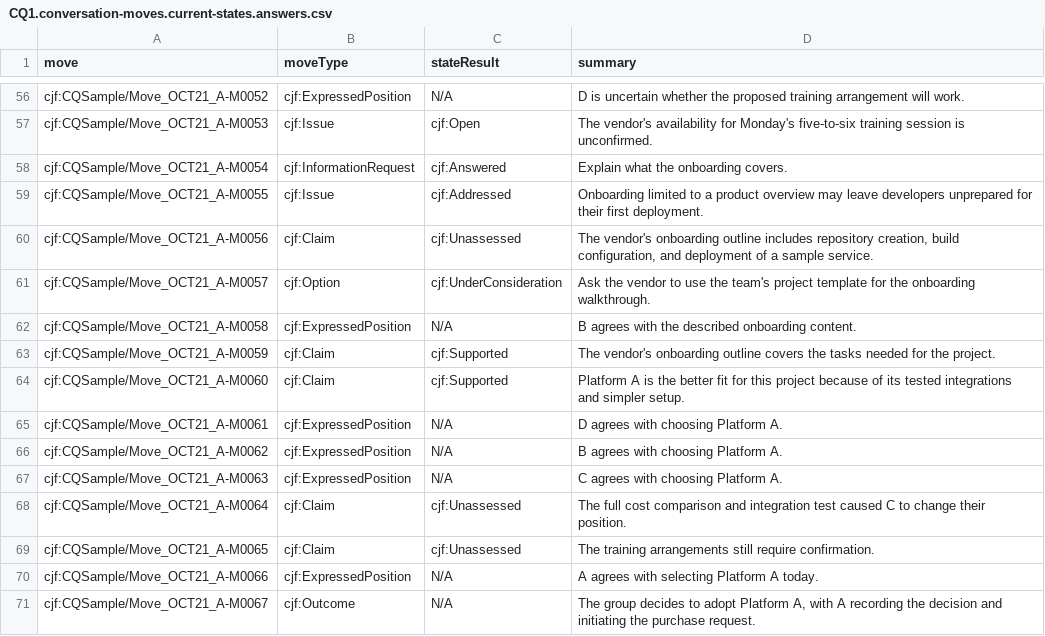
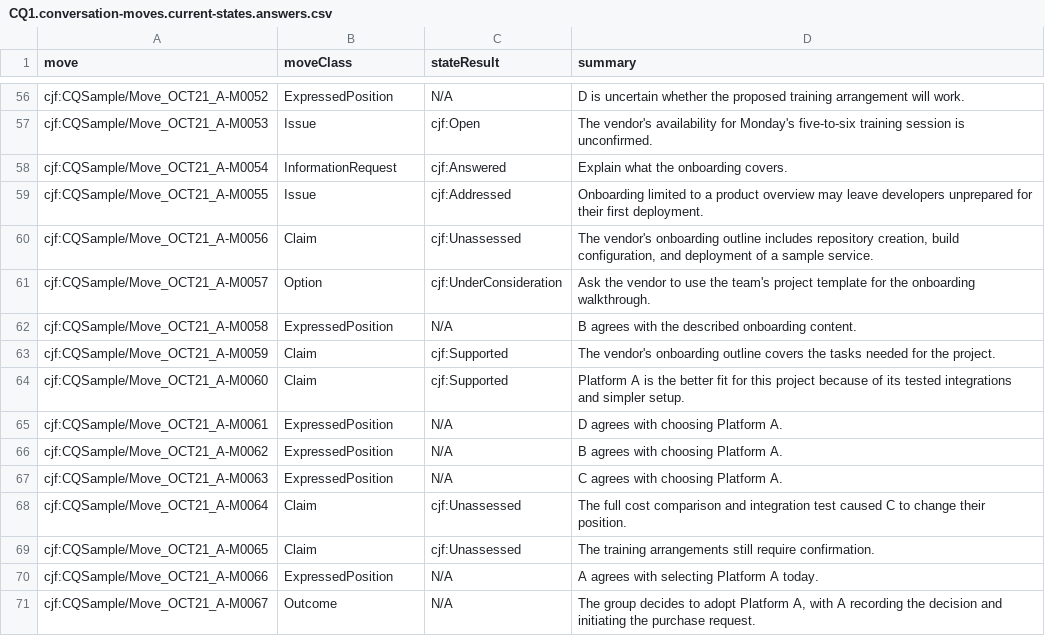
Before and after one commit to tetherless-world/ontology-engineering, a CSV file: oe2026/tracking-cjf/CQAnswers/CQ1/CQ1.conversation-moves.current-states.answers.csv, drawn as a sheet; only a part is shown, gaps mark what is left out; the diff covers the shown part only; the diff names each change by its address in the sheet, - before the commit and + after, or states it on an @@ line.

```diff
--- a/oe2026/tracking-cjf/CQAnswers/CQ1/CQ1.conversation-moves.current-states.answers.csv
+++ b/oe2026/tracking-cjf/CQAnswers/CQ1/CQ1.conversation-moves.current-states.answers.csv
-B1: moveType
+B1: moveClass
-B56 (moveClass): cjf:ExpressedPosition
+B56 (moveClass): ExpressedPosition
-B57 (moveClass): cjf:Issue
+B57 (moveClass): Issue
-B58 (moveClass): cjf:InformationRequest
+B58 (moveClass): InformationRequest
-B59 (moveClass): cjf:Issue
+B59 (moveClass): Issue
-B60 (moveClass): cjf:Claim
+B60 (moveClass): Claim
-B61 (moveClass): cjf:Option
+B61 (moveClass): Option
-B62 (moveClass): cjf:ExpressedPosition
+B62 (moveClass): ExpressedPosition
-B63:B64 (moveClass): cjf:Claim
+B63:B64 (moveClass): Claim
-B65:B67 (moveClass): cjf:ExpressedPosition
+B65:B67 (moveClass): ExpressedPosition
-B68:B69 (moveClass): cjf:Claim
+B68:B69 (moveClass): Claim
-B70 (moveClass): cjf:ExpressedPosition
+B70 (moveClass): ExpressedPosition
-B71 (moveClass): cjf:Outcome
+B71 (moveClass): Outcome
```
Also changed, not shown: 54 edited cells elsewhere in this file, oe2026/tracking-cjf/CQAnswers/CQ3/CQ3.claims-that-support-challenges-platform-a.answers.csv, 4 other files.
